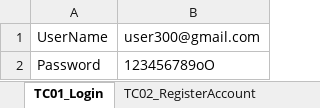
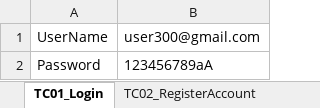
Before and after one commit to Dinh263/com.tutorial.Parkeon.ParkingTicket, an Excel workbook: target/classes/Data/DataFile.xlsx, sheet TC01_Login, drawn as a sheet; values as stored, in another font and other column widths than the file's, no borders; the diff names each change by its address in the sheet, - before the commit and + after, or states it on an @@ line.

```diff
--- a/target/classes/Data/DataFile.xlsx (sheet TC01_Login)
+++ b/target/classes/Data/DataFile.xlsx (sheet TC01_Login)
-B2: 123456789oO
+B2: 123456789aA
```
Also changed, not shown: sheet TC02_RegisterAccount, other sheet tabs, src/main/resources/Data/DataFile.xlsx, 21 other files.
